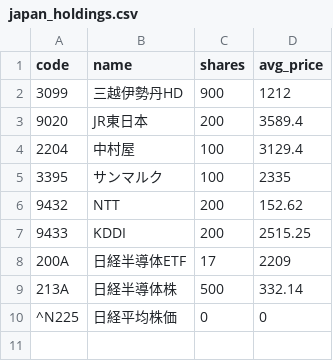
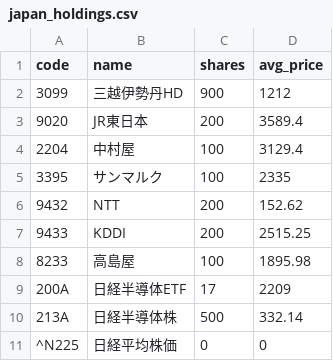
Before and after one commit to remmaya/etf-dashboard-card, a CSV file: data/japan_holdings.csv, drawn as a sheet; the diff names each change by its address in the sheet, - before the commit and + after, or states it on an @@ line.

Commit message:
Update japan_holdings.csv

```diff
--- a/data/japan_holdings.csv
+++ b/data/japan_holdings.csv
+row 8: 8233 | 高島屋 | 100 | 1895.98
```
